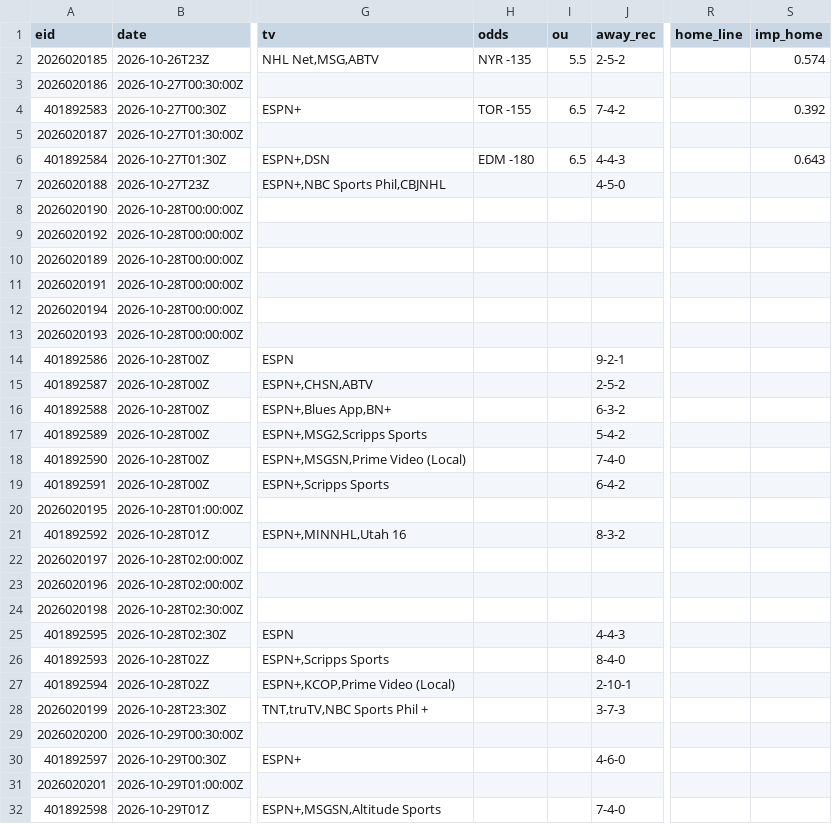
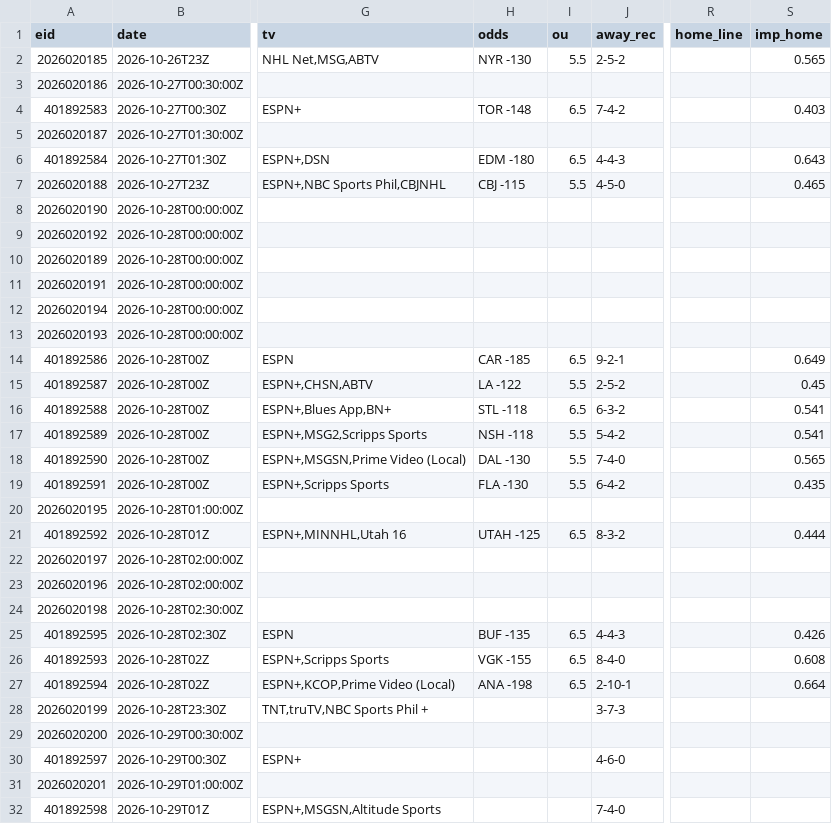
Before and after one commit to 3GO-47/rainman, a CSV file: data/sports/nhl/processed/games.csv, drawn as a sheet; only a part is shown, gaps mark what is left out; the diff names each change by its address in the sheet, - before the commit and + after, or states it on an @@ line.

```diff
--- a/data/sports/nhl/processed/games.csv
+++ b/data/sports/nhl/processed/games.csv
-H2 (odds): NYR -135
+H2 (odds): NYR -130
-S2 (imp_home): 0.574
+S2 (imp_home): 0.565
-H4 (odds): TOR -155
+H4 (odds): TOR -148
-S4 (imp_home): 0.392
+S4 (imp_home): 0.403
-H7 (odds): (empty)
+H7 (odds): CBJ -115
-I7 (ou): (empty)
+I7 (ou): 5.5
-S7 (imp_home): (empty)
+S7 (imp_home): 0.465
-H14 (odds): (empty)
+H14 (odds): CAR -185
-I14 (ou): (empty)
+I14 (ou): 6.5
-S14 (imp_home): (empty)
+S14 (imp_home): 0.649
-H15 (odds): (empty)
+H15 (odds): LA -122
-I15 (ou): (empty)
+I15 (ou): 5.5
-S15 (imp_home): (empty)
+S15 (imp_home): 0.45
-H16 (odds): (empty)
+H16 (odds): STL -118
-I16 (ou): (empty)
+I16 (ou): 6.5
-S16:S17 (imp_home): (empty)
+S16:S17 (imp_home): 0.541
-H17 (odds): (empty)
+H17 (odds): NSH -118
-I17:I19 (ou): (empty)
+I17:I19 (ou): 5.5
-H18 (odds): (empty)
+H18 (odds): DAL -130
-S18 (imp_home): (empty)
+S18 (imp_home): 0.565
-H19 (odds): (empty)
+H19 (odds): FLA -130
-S19 (imp_home): (empty)
+S19 (imp_home): 0.435
-H21 (odds): (empty)
+H21 (odds): UTAH -125
-I21 (ou): (empty)
+I21 (ou): 6.5
-S21 (imp_home): (empty)
+S21 (imp_home): 0.444
-H25 (odds): (empty)
+H25 (odds): BUF -135
-I25:I27 (ou): (empty)
+I25:I27 (ou): 6.5
-S25 (imp_home): (empty)
+S25 (imp_home): 0.426
-H26 (odds): (empty)
+H26 (odds): VGK -155
-S26 (imp_home): (empty)
+S26 (imp_home): 0.608
-H27 (odds): (empty)
+H27 (odds): ANA -198
-S27 (imp_home): (empty)
+S27 (imp_home): 0.664
```
Also changed, not shown: data/processed/arb_board.csv, data/processed/arb_opps.csv, 47 other files.
